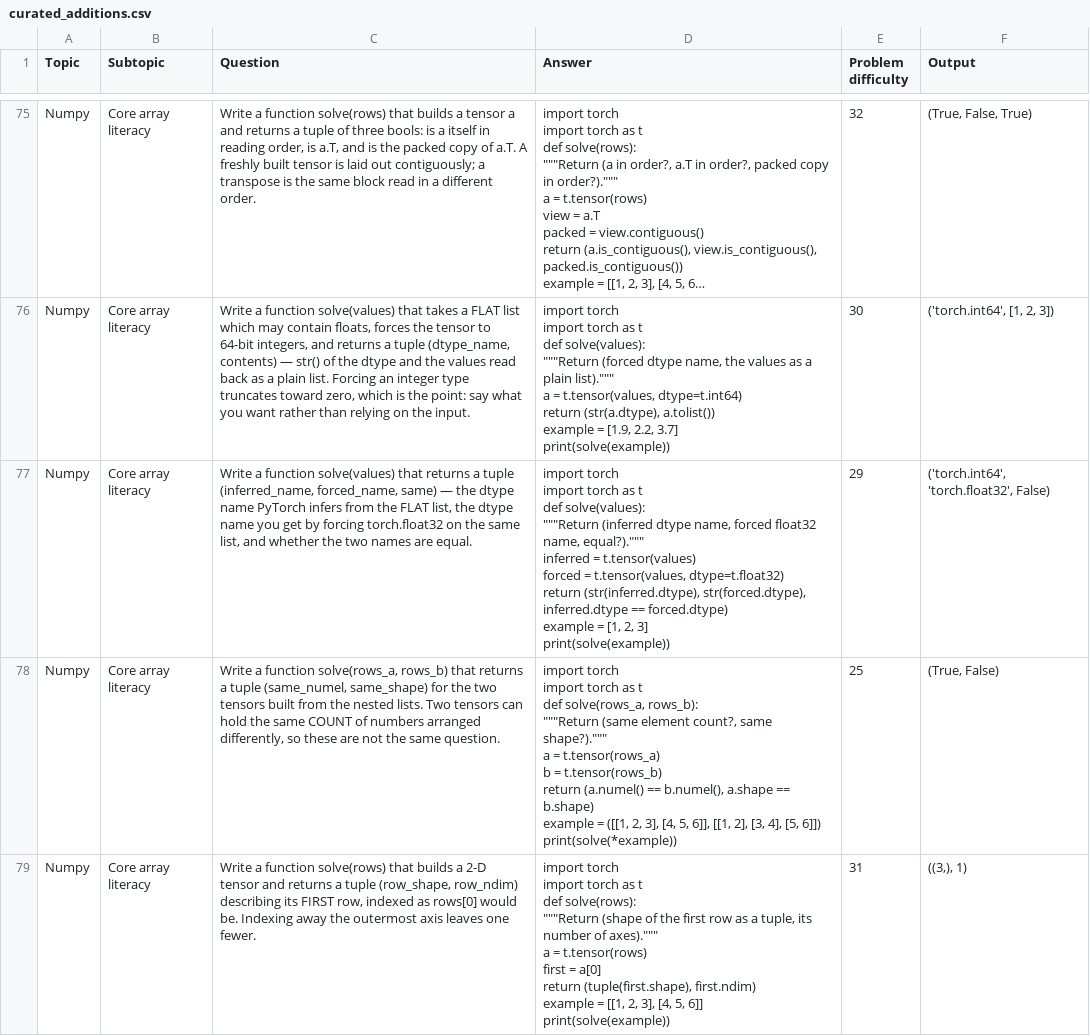
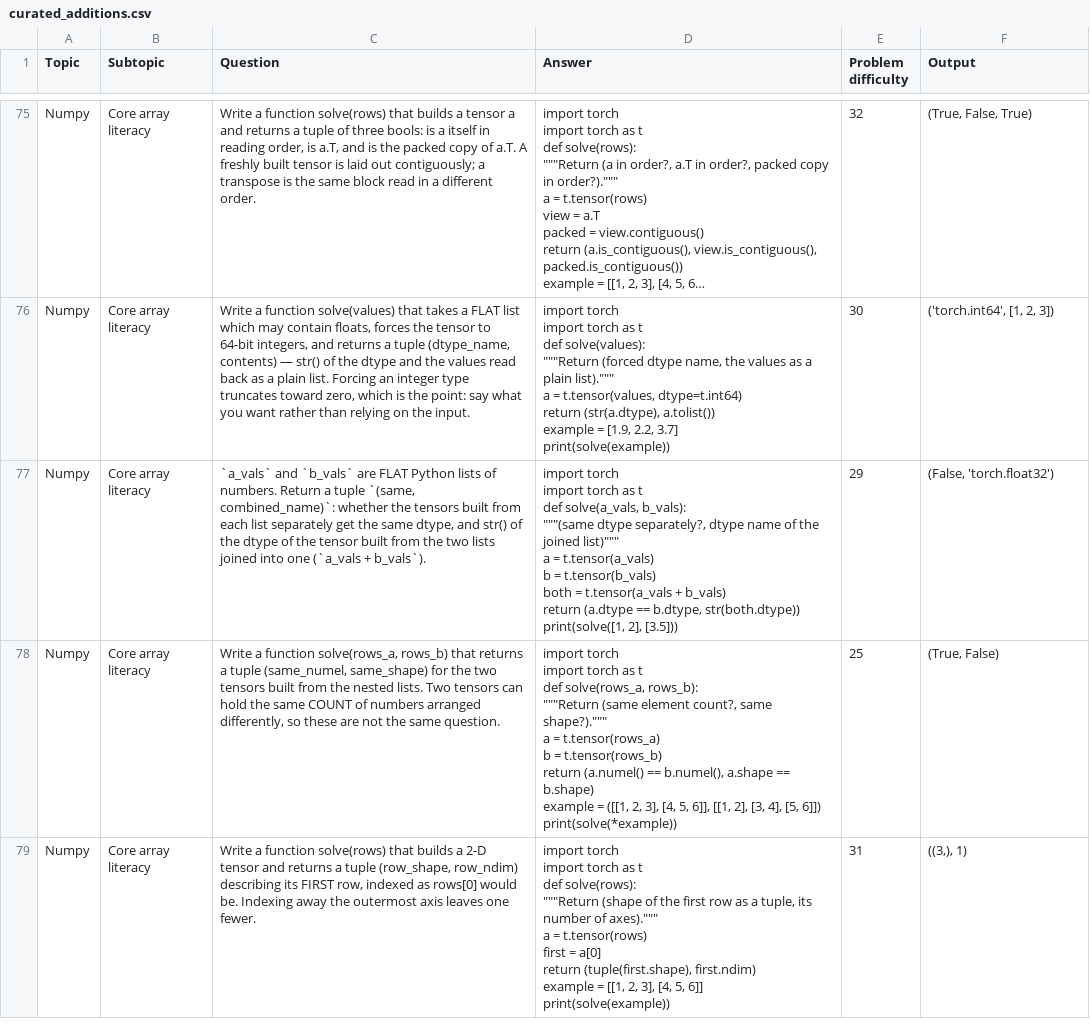
Before and after one commit to AkiraTheSquid/Delta-Drills, a CSV file: This-Directory-Only/csv files of problems/curated_additions.csv, drawn as a sheet; only a part is shown, gaps mark what is left out; long unchanged cells end in …; the diff covers the shown part only.

```diff
--- a/This-Directory-Only/csv files of problems/curated_additions.csv
+++ b/This-Directory-Only/csv files of problems/curated_additions.csv
@@ -888,16 +888,15 @@ print(solve(example))
 ",30,"('torch.int64', [1, 2, 3])"
-Numpy,Core array literacy,"Write a function solve(values) that returns a tuple (inferred_name, forced_name, same) — the dtype name PyTorch infers from the FLAT list, the dtype name you get by forcing torch.float32 on the same list, and whether the two names are equal.","import torch
-import torch as t
-
-def solve(values):
-    """"""Return (inferred dtype name, forced float32 name, equal?).""""""
-    inferred = t.tensor(values)
-    forced = t.tensor(values, dtype=t.float32)
-    return (str(inferred.dtype), str(forced.dtype),
-            inferred.dtype == forced.dtype)
-
-
-example = [1, 2, 3]
-print(solve(example))
-",29,"('torch.int64', 'torch.float32', False)"
+Numpy,Core array literacy,"`a_vals` and `b_vals` are FLAT Python lists of numbers. Return a tuple `(same, combined_name)`: whether the tensors built from each list separately get the same dtype, and str() of the dtype of the tensor built from the two lists joined into one (`a_vals + b_vals`).","import torch
+import torch as t
+
+def solve(a_vals, b_vals):
+    """"""(same dtype separately?, dtype name of the joined list)""""""
+    a = t.tensor(a_vals)
+    b = t.tensor(b_vals)
+    both = t.tensor(a_vals + b_vals)
+    return (a.dtype == b.dtype, str(both.dtype))
+
+
+print(solve([1, 2], [3.5]))
+",29,"(False, 'torch.float32')"
 Numpy,Core array literacy,"Write a function solve(rows_a, rows_b) that returns a tuple (same_numel, same_shape) for the two tensors built from the nested lists. Two tensors can hold the same COUNT of numbers arranged differently, so these are not the same question.","import torch
```
Also changed, not shown: 2 edited cells elsewhere in this file, 10 other files.
